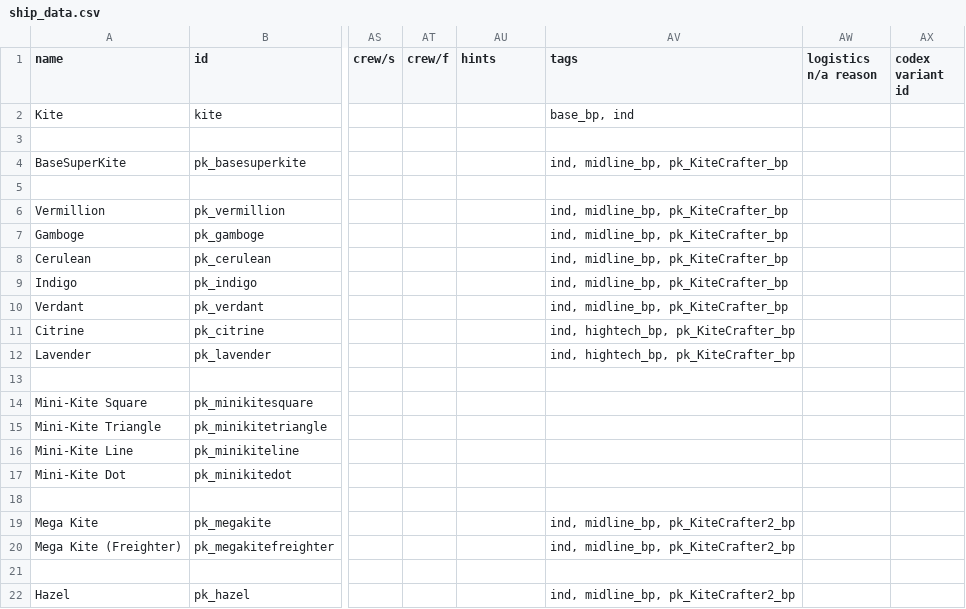
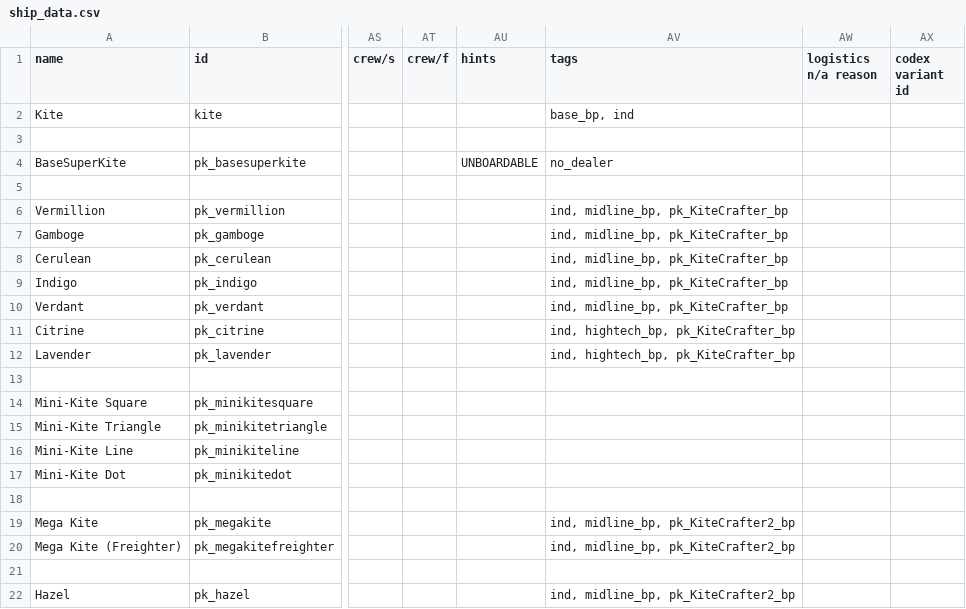
Before and after one commit to InsertSampleText/PrismaticKites, a CSV file: data/hulls/ship_data.csv, drawn as a sheet; only a part is shown, gaps mark what is left out; the diff names each change by its address in the sheet, - before the commit and + after, or states it on an @@ line.

```diff
--- a/data/hulls/ship_data.csv
+++ b/data/hulls/ship_data.csv
-AU4 (hints): (empty)
+AU4 (hints): UNBOARDABLE
-AV4 (tags): ind, midline_bp, pk_KiteCrafter_bp
+AV4 (tags): no_dealer
```
Also changed, not shown: data/hullmods/hull_mods.csv, 4 other files.
